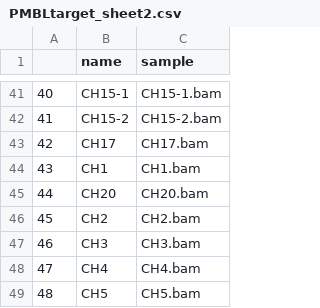
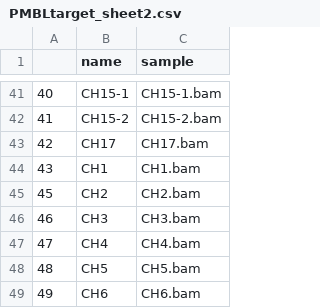
Before and after one commit to Mar111tiN/myCNV, a CSV file: config/PMBLtarget_sheet2.csv, drawn as a sheet; only a part is shown, gaps mark what is left out; the shorter side is filled out with more unchanged rows; the diff names each change by its address in the sheet, - before the commit and + after, or states it on an @@ line.

Commit message:
implemented PMBLtarget

```diff
--- a/config/PMBLtarget_sheet2.csv
+++ b/config/PMBLtarget_sheet2.csv
-row 45: 44 | CH20 | CH20.bam
```
Also changed, not shown: 12 other files.
